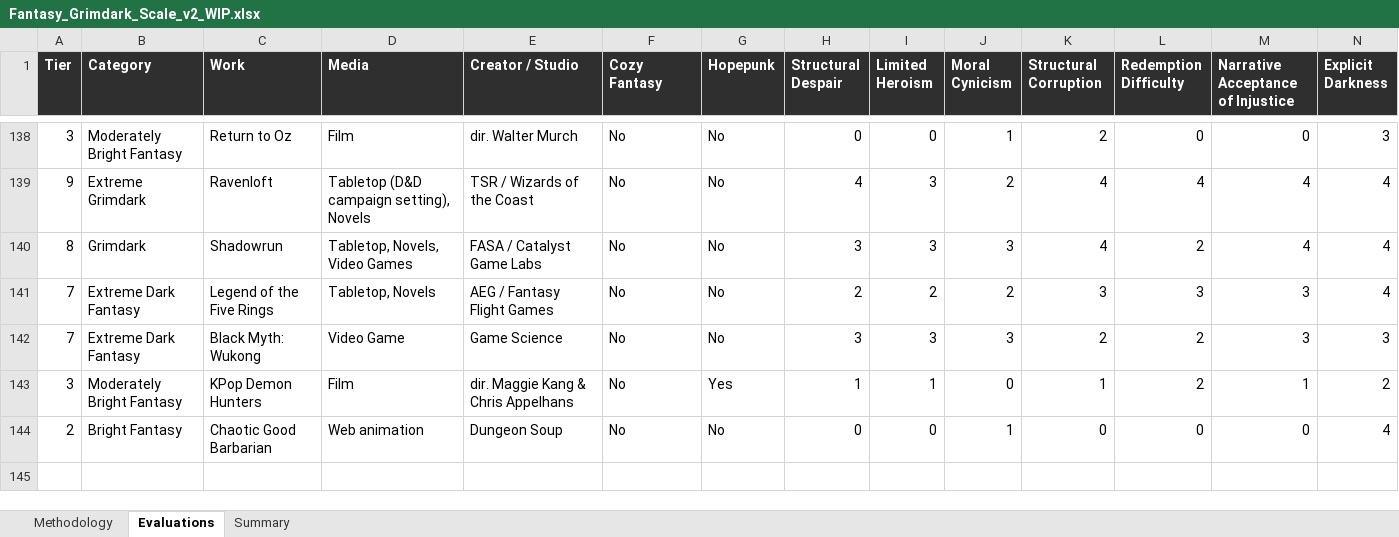
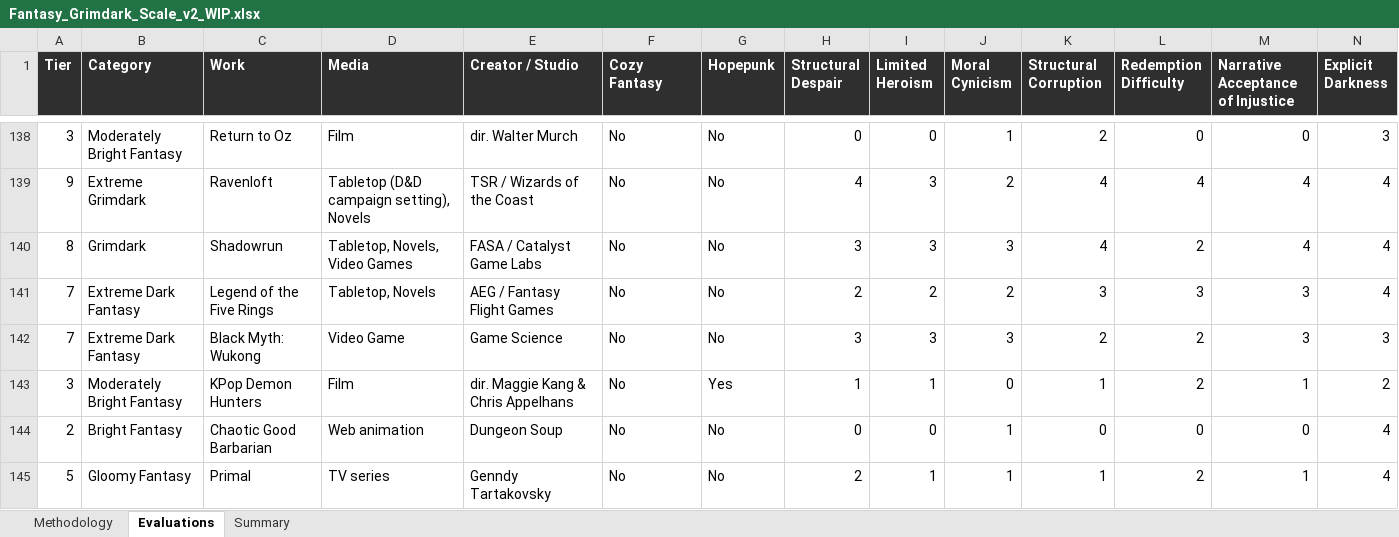
Before and after one commit to refo44/fantasy-darkness-scale, an Excel workbook: Fantasy_Grimdark_Scale_v2_WIP.xlsx, sheet Evaluations, drawn as a sheet; only a part is shown, gaps mark what is left out; values as stored, in another font and other column widths than the file's, no borders; rows hold the shown columns only; the diff names each change by its address in the sheet, - before the commit and + after, or states it on an @@ line.

Commit message:
Add Primal to tier 5
Also fixes a duplicate row and a stale Summary sheet tier-1 count
found while adding this entry -- recomputed all tier counts
directly from the Evaluations data instead of trusting prior
incremental edits.

```diff
--- a/Fantasy_Grimdark_Scale_v2_WIP.xlsx (sheet Evaluations)
+++ b/Fantasy_Grimdark_Scale_v2_WIP.xlsx (sheet Evaluations)
+row 145: 5 | Gloomy Fantasy | Primal | TV series | Genndy Tartakovsky | No | No | 2 | 1 | 1 | 1 | 2 | 1 | 4
```
Also changed, not shown: sheet Summary, 4 other files.
